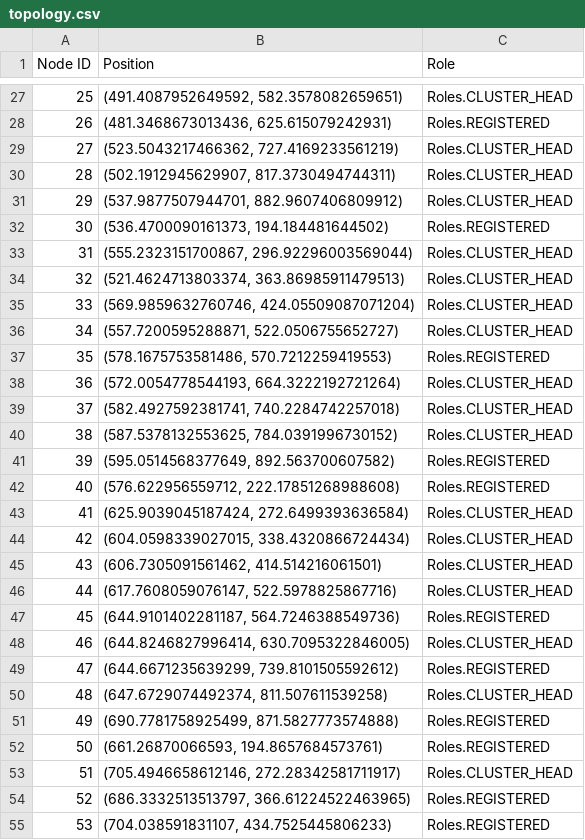
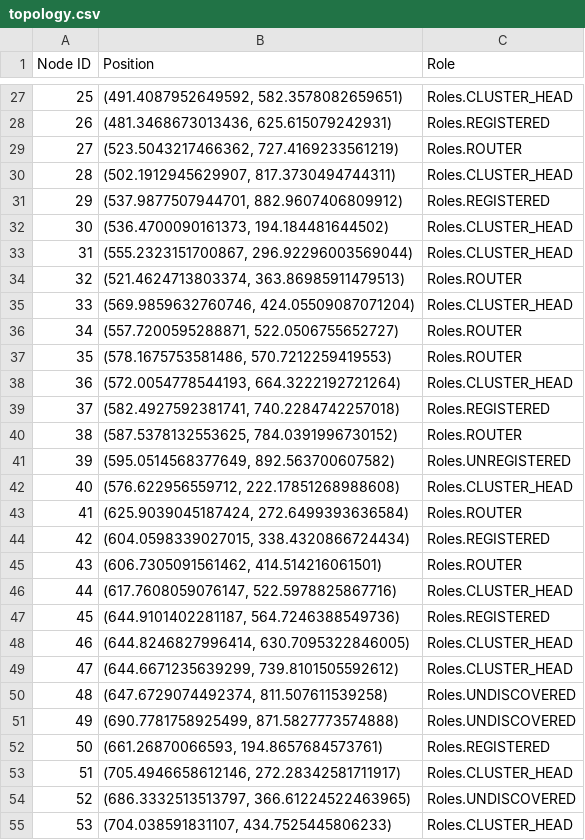
Before and after one commit to ty-runner/WirelessSensorNetworkSim, a CSV file: topology.csv, drawn as a sheet; only a part is shown, gaps mark what is left out; the diff covers the shown part only.

```diff
--- a/topology.csv
+++ b/topology.csv
@@ -28,19 +28,19 @@ Node ID,Position,Role
 26,"(481.3468673013436, 625.615079242931)",Roles.REGISTERED
-27,"(523.5043217466362, 727.4169233561219)",Roles.CLUSTER_HEAD
+27,"(523.5043217466362, 727.4169233561219)",Roles.ROUTER
 28,"(502.1912945629907, 817.3730494744311)",Roles.CLUSTER_HEAD
-29,"(537.9877507944701, 882.9607406809912)",Roles.CLUSTER_HEAD
-30,"(536.4700090161373, 194.184481644502)",Roles.REGISTERED
+29,"(537.9877507944701, 882.9607406809912)",Roles.REGISTERED
+30,"(536.4700090161373, 194.184481644502)",Roles.CLUSTER_HEAD
 31,"(555.2323151700867, 296.92296003569044)",Roles.CLUSTER_HEAD
-32,"(521.4624713803374, 363.86985911479513)",Roles.CLUSTER_HEAD
+32,"(521.4624713803374, 363.86985911479513)",Roles.ROUTER
 33,"(569.9859632760746, 424.05509087071204)",Roles.CLUSTER_HEAD
-34,"(557.7200595288871, 522.0506755652727)",Roles.CLUSTER_HEAD
-35,"(578.1675753581486, 570.7212259419553)",Roles.REGISTERED
+34,"(557.7200595288871, 522.0506755652727)",Roles.ROUTER
+35,"(578.1675753581486, 570.7212259419553)",Roles.ROUTER
 36,"(572.0054778544193, 664.3222192721264)",Roles.CLUSTER_HEAD
-37,"(582.4927592381741, 740.2284742257018)",Roles.CLUSTER_HEAD
-38,"(587.5378132553625, 784.0391996730152)",Roles.CLUSTER_HEAD
-39,"(595.0514568377649, 892.563700607582)",Roles.REGISTERED
-40,"(576.622956559712, 222.17851268988608)",Roles.REGISTERED
-41,"(625.9039045187424, 272.6499393636584)",Roles.CLUSTER_HEAD
-42,"(604.0598339027015, 338.4320866724434)",Roles.CLUSTER_HEAD
-43,"(606.7305091561462, 414.514216061501)",Roles.CLUSTER_HEAD
+37,"(582.4927592381741, 740.2284742257018)",Roles.REGISTERED
+38,"(587.5378132553625, 784.0391996730152)",Roles.ROUTER
+39,"(595.0514568377649, 892.563700607582)",Roles.UNREGISTERED
+40,"(576.622956559712, 222.17851268988608)",Roles.CLUSTER_HEAD
+41,"(625.9039045187424, 272.6499393636584)",Roles.ROUTER
+42,"(604.0598339027015, 338.4320866724434)",Roles.REGISTERED
+43,"(606.7305091561462, 414.514216061501)",Roles.ROUTER
 44,"(617.7608059076147, 522.5978825867716)",Roles.CLUSTER_HEAD
@@ -48,8 +48,8 @@ Node ID,Position,Role
 46,"(644.8246827996414, 630.7095322846005)",Roles.CLUSTER_HEAD
-47,"(644.6671235639299, 739.8101505592612)",Roles.REGISTERED
-48,"(647.6729074492374, 811.507611539258)",Roles.CLUSTER_HEAD
-49,"(690.7781758925499, 871.5827773574888)",Roles.REGISTERED
+47,"(644.6671235639299, 739.8101505592612)",Roles.CLUSTER_HEAD
+48,"(647.6729074492374, 811.507611539258)",Roles.UNDISCOVERED
+49,"(690.7781758925499, 871.5827773574888)",Roles.UNDISCOVERED
 50,"(661.26870066593, 194.8657684573761)",Roles.REGISTERED
 51,"(705.4946658612146, 272.28342581711917)",Roles.CLUSTER_HEAD
-52,"(686.3332513513797, 366.61224522463965)",Roles.REGISTERED
-53,"(704.038591831107, 434.7525445806233)",Roles.REGISTERED
+52,"(686.3332513513797, 366.61224522463965)",Roles.UNDISCOVERED
+53,"(704.038591831107, 434.7525445806233)",Roles.CLUSTER_HEAD
```
Also changed, not shown: 50 edited cells elsewhere in this file, neighbor_distances.csv, packet_routes.csv, 6 other files.
